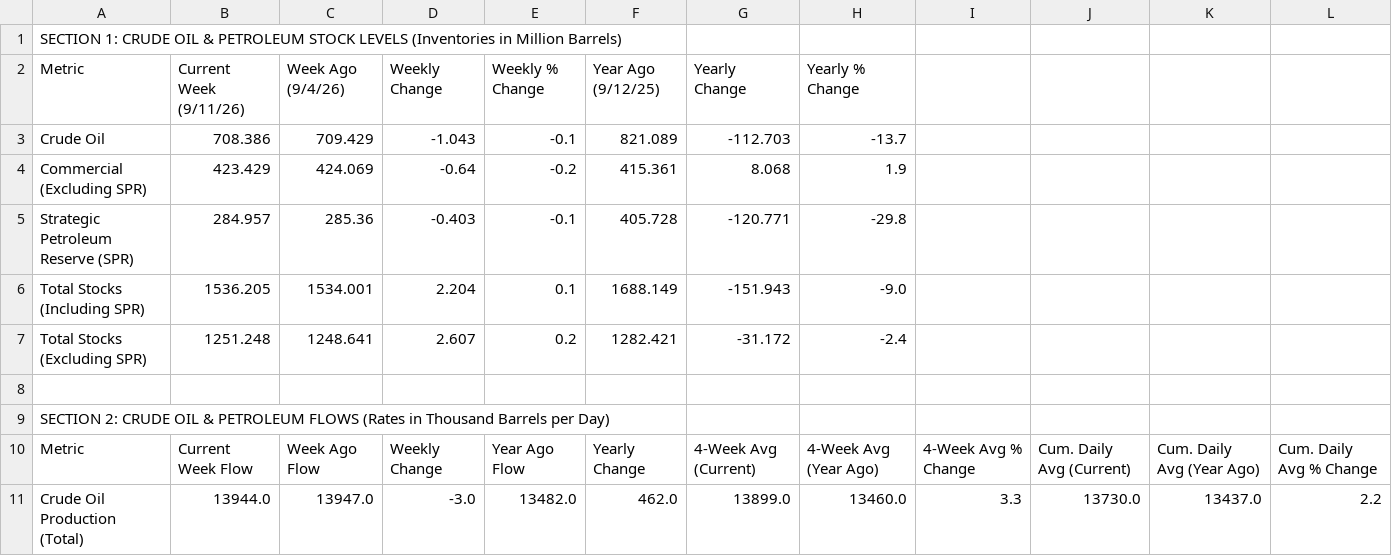
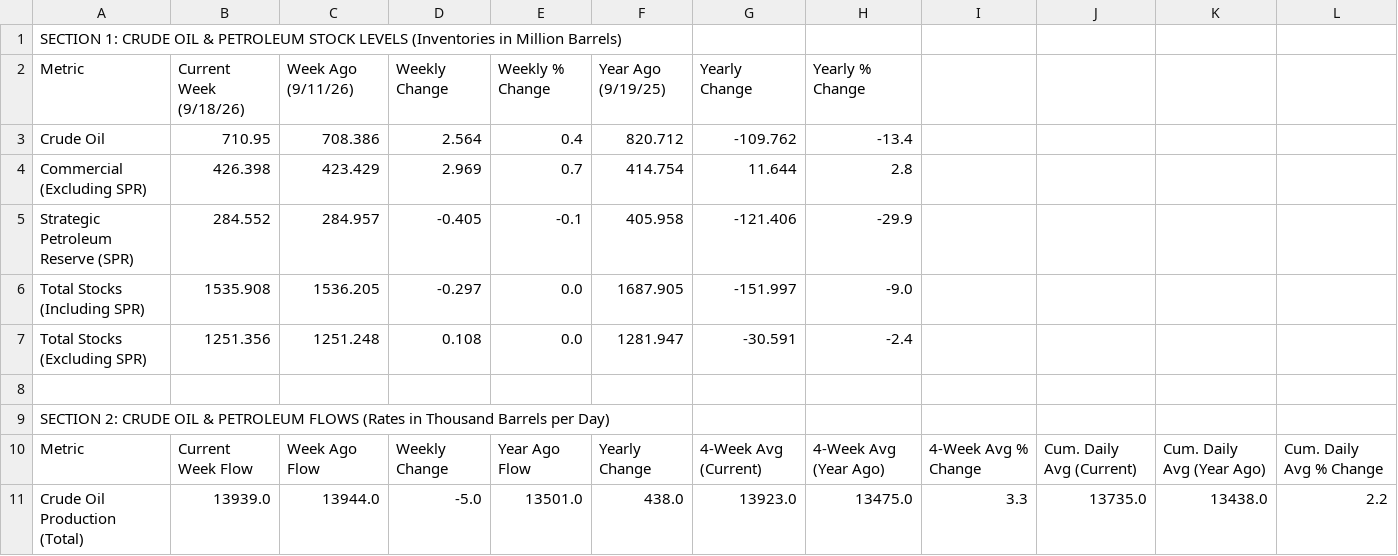
Before and after one commit to Mcibroxo/weekly-oil-dashboard, a CSV file: filtered_crude_oil_data.csv, drawn as a sheet; only a part is shown; removed rows and columns are numbered as before the commit, all else as after; the diff covers the shown part only; the diff names each change by its address in the sheet, - before the commit and + after, or states it on an @@ line.

```diff
--- a/filtered_crude_oil_data.csv
+++ b/filtered_crude_oil_data.csv
+column B (Current Week (9/18/26)), rows 3-11: 710.95 | 426.398 | 284.552 | 1535.908 | 1251.356 |  |  | Current Week Flow | 13939.0
-column C (Week Ago (9/4/26)), rows 3-11: 709.429 | 424.069 | 285.36 | 1534.001 | 1248.641 |  |  | Week Ago Flow | 13947.0
-C2: Current Week (9/11/26)
+C2: Week Ago (9/11/26)
-F2: Year Ago (9/12/25)
+F2: Year Ago (9/19/25)
-D3 (Weekly Change): -1.043
+D3 (Weekly Change): 2.564
-E3 (Weekly % Change): -0.1
+E3 (Weekly % Change): 0.4
-F3 (Year Ago (9/19/25)): 821.089
+F3 (Year Ago (9/19/25)): 820.712
-G3 (Yearly Change): -112.703
+G3 (Yearly Change): -109.762
-H3 (Yearly % Change): -13.7
+H3 (Yearly % Change): -13.4
-D4 (Weekly Change): -0.64
+D4 (Weekly Change): 2.969
-E4 (Weekly % Change): -0.2
+E4 (Weekly % Change): 0.7
-F4 (Year Ago (9/19/25)): 415.361
+F4 (Year Ago (9/19/25)): 414.754
-G4 (Yearly Change): 8.068
+G4 (Yearly Change): 11.644
-H4 (Yearly % Change): 1.9
+H4 (Yearly % Change): 2.8
-D5 (Weekly Change): -0.403
+D5 (Weekly Change): -0.405
-F5 (Year Ago (9/19/25)): 405.728
+F5 (Year Ago (9/19/25)): 405.958
-G5 (Yearly Change): -120.771
+G5 (Yearly Change): -121.406
-H5 (Yearly % Change): -29.8
+H5 (Yearly % Change): -29.9
-D6 (Weekly Change): 2.204
+D6 (Weekly Change): -0.297
-E6 (Weekly % Change): 0.1
+E6 (Weekly % Change): 0.0
-F6 (Year Ago (9/19/25)): 1688.149
+F6 (Year Ago (9/19/25)): 1687.905
-G6 (Yearly Change): -151.943
+G6 (Yearly Change): -151.997
-D7 (Weekly Change): 2.607
+D7 (Weekly Change): 0.108
-E7 (Weekly % Change): 0.2
+E7 (Weekly % Change): 0.0
-F7 (Year Ago (9/19/25)): 1282.421
+F7 (Year Ago (9/19/25)): 1281.947
-G7 (Yearly Change): -31.172
+G7 (Yearly Change): -30.591
-C10 (Week Ago (9/11/26)): Current Week Flow
+C10 (Week Ago (9/11/26)): Week Ago Flow
-D11 (Weekly Change): -3.0
+D11 (Weekly Change): -5.0
-E11 (Weekly % Change): 13482.0
+E11 (Weekly % Change): 13501.0
-F11 (Year Ago (9/19/25)): 462.0
+F11 (Year Ago (9/19/25)): 438.0
-G11 (Yearly Change): 13899.0
+G11 (Yearly Change): 13923.0
-H11 (Yearly % Change): 13460.0
+H11 (Yearly % Change): 13475.0
-J11: 13730.0
+J11: 13735.0
-K11: 13437.0
+K11: 13438.0
```
Also changed, not shown: 111 edited cells elsewhere in this file, table1.csv, 2 other files.
